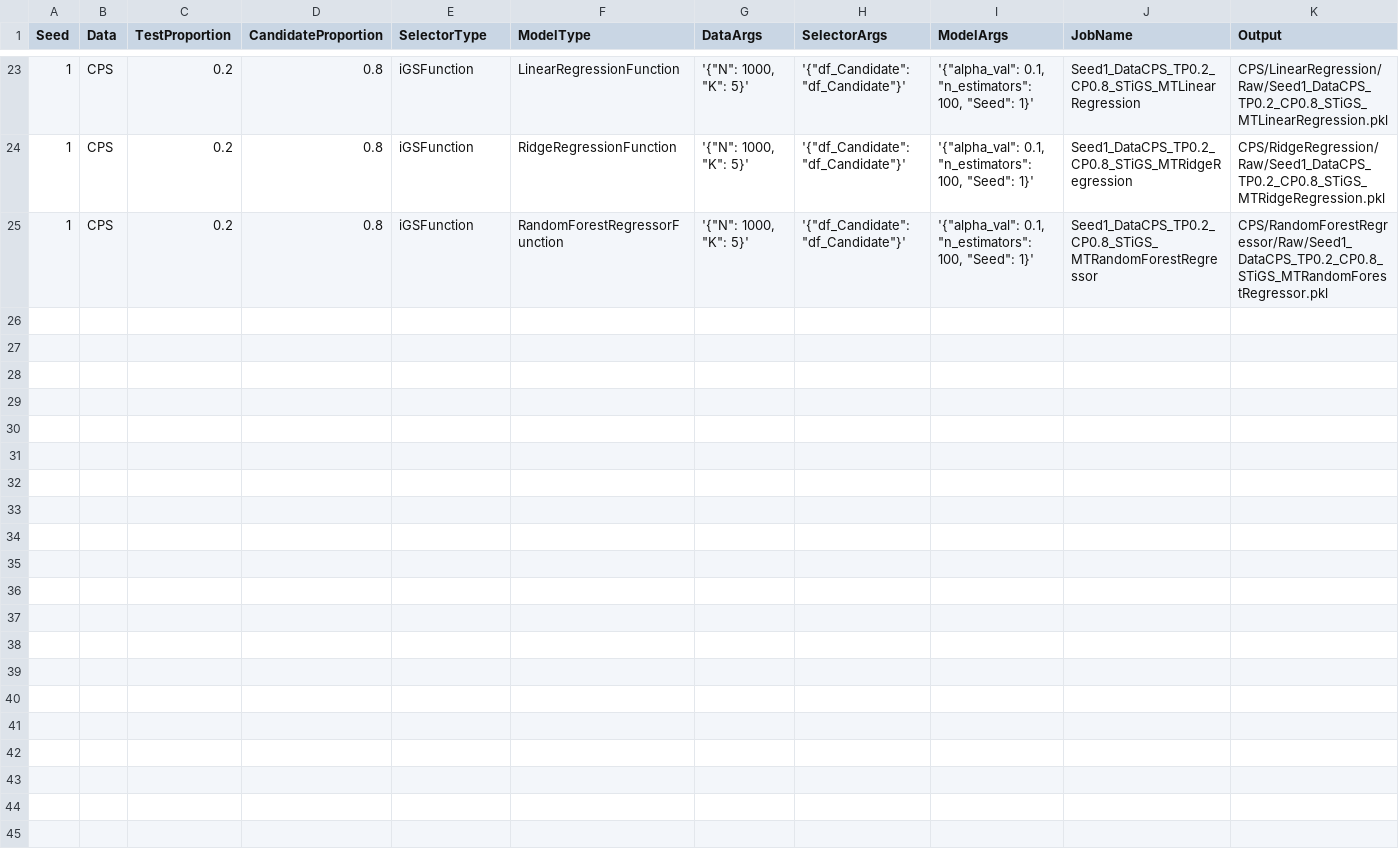
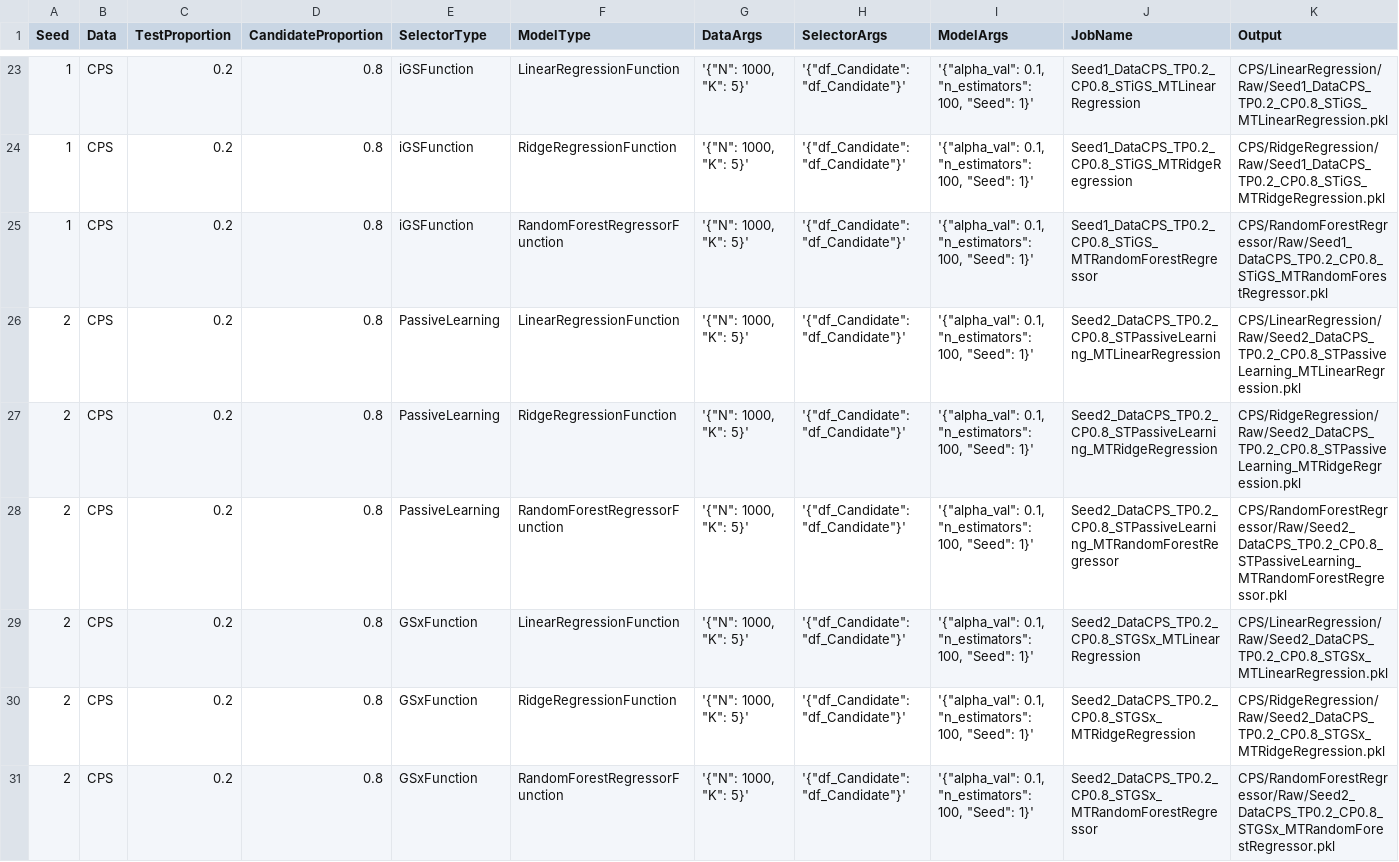
Before and after one commit to troyrusso/RashomonActiveLearning1, a CSV file: Data/ParameterVectors/ParameterVectorCPS.csv, drawn as a sheet; only a part is shown, gaps mark what is left out; the diff covers the shown part only.

```diff
--- a/Data/ParameterVectors/ParameterVectorCPS.csv
+++ b/Data/ParameterVectors/ParameterVectorCPS.csv
@@ -25 +25,7 @@ Seed,Data,TestProportion,CandidateProportion,SelectorType,ModelType,DataArgs,Sel
 1,CPS,0.2,0.8,iGSFunction,RandomForestRegressorFunction,"'{""N"": 1000, ""K"": 5}'","'{""df_Candidate"": ""df_Candidate""}'","'{""alpha_val"": 0.1, ""n_estimators"": 100, ""Seed"": 1}'",Seed1_DataCPS_TP0.2_CP0.8_STiGS_MTRandomForestRegressor,CPS/RandomForestRegressor/Raw/Seed1_DataCPS_TP0.2_CP0.8_STiGS_MTRandomForestRegressor.pkl
+2,CPS,0.2,0.8,PassiveLearning,LinearRegressionFunction,"'{""N"": 1000, ""K"": 5}'","'{""df_Candidate"": ""df_Candidate""}'","'{""alpha_val"": 0.1, ""n_estimators"": 100, ""Seed"": 1}'",Seed2_DataCPS_TP0.2_CP0.8_STPassiveLearning_MTLinearRegression,CPS/LinearRegression/Raw/Seed2_DataCPS_TP0.2_CP0.8_STPassiveLearning_MTLinearRegression.pkl
+2,CPS,0.2,0.8,PassiveLearning,RidgeRegressionFunction,"'{""N"": 1000, ""K"": 5}'","'{""df_Candidate"": ""df_Candidate""}'","'{""alpha_val"": 0.1, ""n_estimators"": 100, ""Seed"": 1}'",Seed2_DataCPS_TP0.2_CP0.8_STPassiveLearning_MTRidgeRegression,CPS/RidgeRegression/Raw/Seed2_DataCPS_TP0.2_CP0.8_STPassiveLearning_MTRidgeRegression.pkl
+2,CPS,0.2,0.8,PassiveLearning,RandomForestRegressorFunction,"'{""N"": 1000, ""K"": 5}'","'{""df_Candidate"": ""df_Candidate""}'","'{""alpha_val"": 0.1, ""n_estimators"": 100, ""Seed"": 1}'",Seed2_DataCPS_TP0.2_CP0.8_STPassiveLearning_MTRandomForestRegressor,CPS/RandomForestRegressor/Raw/Seed2_DataCPS_TP0.2_CP0.8_STPassiveLearning_MTRandomForestRegressor.pkl
+2,CPS,0.2,0.8,GSxFunction,LinearRegressionFunction,"'{""N"": 1000, ""K"": 5}'","'{""df_Candidate"": ""df_Candidate""}'","'{""alpha_val"": 0.1, ""n_estimators"": 100, ""Seed"": 1}'",Seed2_DataCPS_TP0.2_CP0.8_STGSx_MTLinearRegression,CPS/LinearRegression/Raw/Seed2_DataCPS_TP0.2_CP0.8_STGSx_MTLinearRegression.pkl
+2,CPS,0.2,0.8,GSxFunction,RidgeRegressionFunction,"'{""N"": 1000, ""K"": 5}'","'{""df_Candidate"": ""df_Candidate""}'","'{""alpha_val"": 0.1, ""n_estimators"": 100, ""Seed"": 1}'",Seed2_DataCPS_TP0.2_CP0.8_STGSx_MTRidgeRegression,CPS/RidgeRegression/Raw/Seed2_DataCPS_TP0.2_CP0.8_STGSx_MTRidgeRegression.pkl
+2,CPS,0.2,0.8,GSxFunction,RandomForestRegressorFunction,"'{""N"": 1000, ""K"": 5}'","'{""df_Candidate"": ""df_Candidate""}'","'{""alpha_val"": 0.1, ""n_estimators"": 100, ""Seed"": 1}'",Seed2_DataCPS_TP0.2_CP0.8_STGSx_MTRandomForestRegressor,CPS/RandomForestRegressor/Raw/Seed2_DataCPS_TP0.2_CP0.8_STGSx_MTRandomForestRegressor.pkl
```
Also changed, not shown: 6 added rows elsewhere in this file, Data/ParameterVectors/ParameterVectorAuto.csv, Data/ParameterVectors/ParameterVectorBostonHousing.csv, 2 other files.
